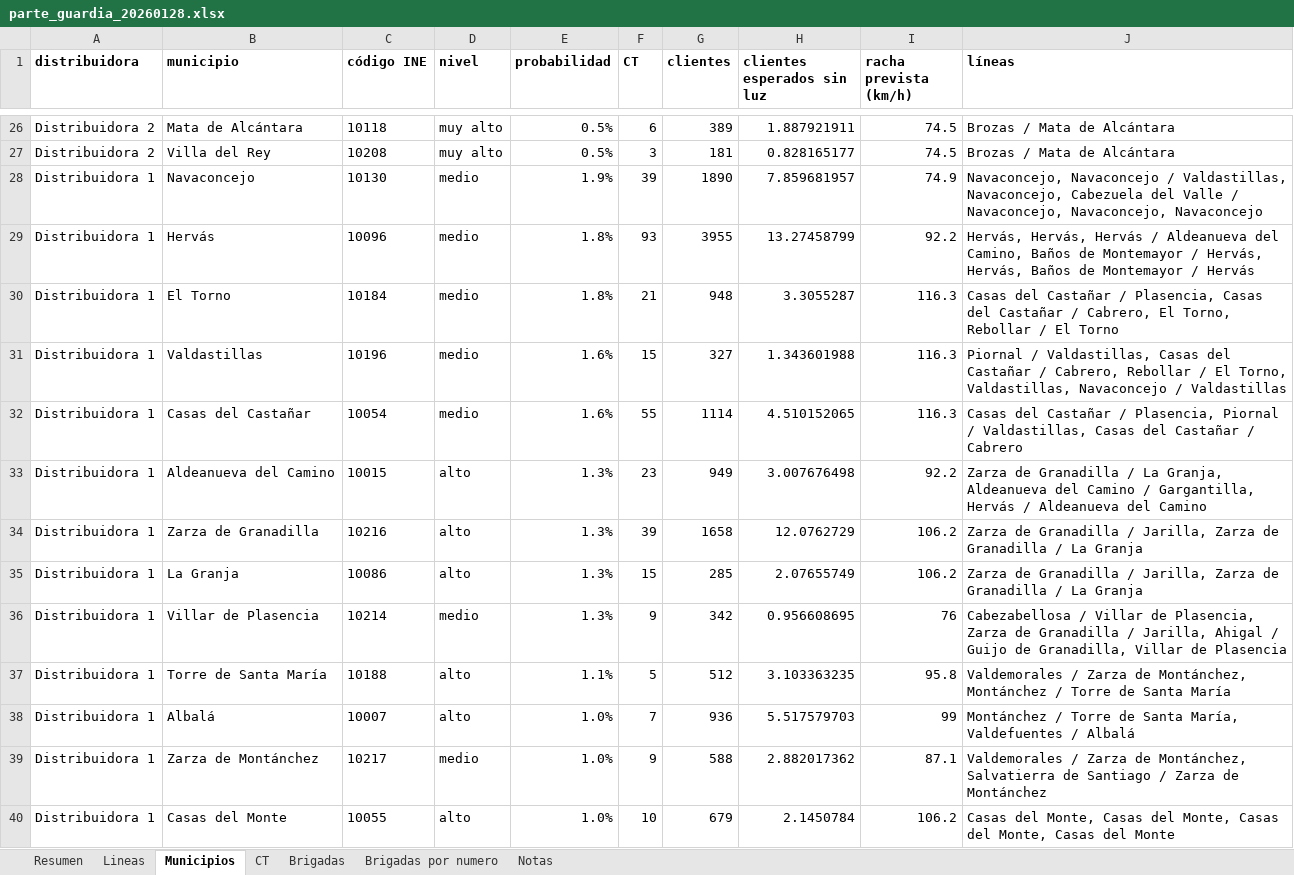
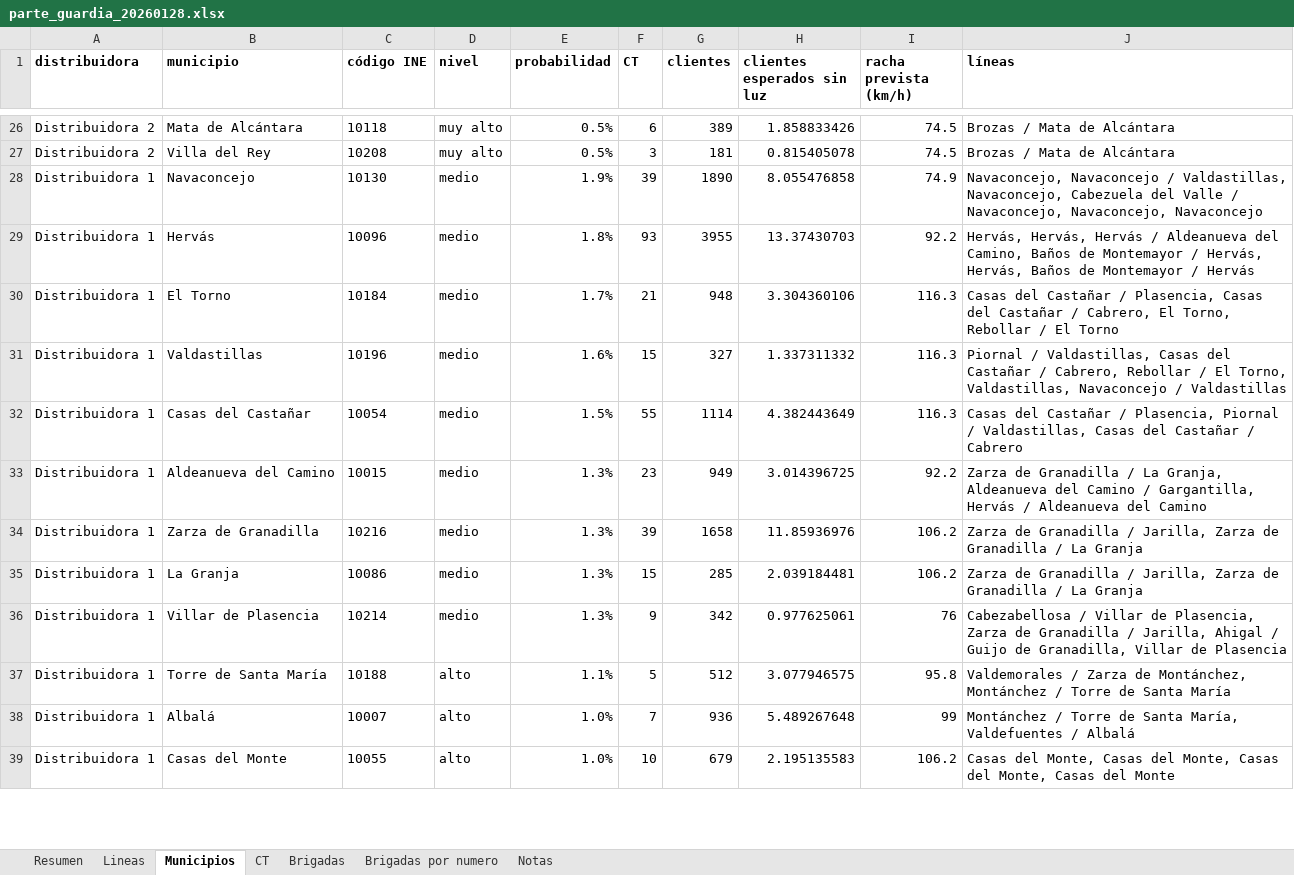
Before and after one commit to antonpolenyaka/gridpredic-infrastructure, an Excel workbook: web/demo/data/parte_guardia_20260128.xlsx, sheet Municipios, drawn as a sheet; only a part is shown, gaps mark what is left out; values as stored, in another font and other column widths than the file's, no borders; removed rows and columns are numbered as before the commit, all else as after; the diff covers the shown part only; the diff names each change by its address in the sheet, - before the commit and + after, or states it on an @@ line.

```diff
--- a/web/demo/data/parte_guardia_20260128.xlsx (sheet Municipios)
+++ b/web/demo/data/parte_guardia_20260128.xlsx (sheet Municipios)
-H26 (clientes esperados sin luz): 1.887921911
+H26 (clientes esperados sin luz): 1.858833426
-H27 (clientes esperados sin luz): 0.828165177
+H27 (clientes esperados sin luz): 0.815405078
-H28 (clientes esperados sin luz): 7.859681957
+H28 (clientes esperados sin luz): 8.055476858
-H29 (clientes esperados sin luz): 13.27458799
+H29 (clientes esperados sin luz): 13.37430703
-E30 (probabilidad): 1.8%
+E30 (probabilidad): 1.7%
-H30 (clientes esperados sin luz): 3.3055287
+H30 (clientes esperados sin luz): 3.304360106
-H31 (clientes esperados sin luz): 1.343601988
+H31 (clientes esperados sin luz): 1.337311332
-E32 (probabilidad): 1.6%
+E32 (probabilidad): 1.5%
-H32 (clientes esperados sin luz): 4.510152065
+H32 (clientes esperados sin luz): 4.382443649
-D33:D35 (nivel): alto
+D33:D35 (nivel): medio
-H33 (clientes esperados sin luz): 3.007676498
+H33 (clientes esperados sin luz): 3.014396725
-H34 (clientes esperados sin luz): 12.0762729
+H34 (clientes esperados sin luz): 11.85936976
-H35 (clientes esperados sin luz): 2.07655749
+H35 (clientes esperados sin luz): 2.039184481
-H36 (clientes esperados sin luz): 0.956608695
+H36 (clientes esperados sin luz): 0.977625061
-H37 (clientes esperados sin luz): 3.103363235
+H37 (clientes esperados sin luz): 3.077946575
-H38 (clientes esperados sin luz): 5.517579703
+H38 (clientes esperados sin luz): 5.489267648
-row 39: Distribuidora 1 | Zarza de Montánchez | 10217 | medio | 1.0% | 9 | 588 | 2.882017362 | 87.1 | Valdemorales / Zarza de Montánchez, Salvatierra de Santiago / Zarza de Montánchez
-H39 (clientes esperados sin luz): 2.1450784
+H39 (clientes esperados sin luz): 2.195135583
```
Also changed, not shown: 9 added rows, 8 removed rows and 57 edited cells elsewhere in this sheet, sheet CT, sheet Lineas, sheet Resumen, sheet Brigadas por numero, sheet Brigadas, sheet Notas, web/demo/data/parte_guardia.xlsx, 18 other files.
